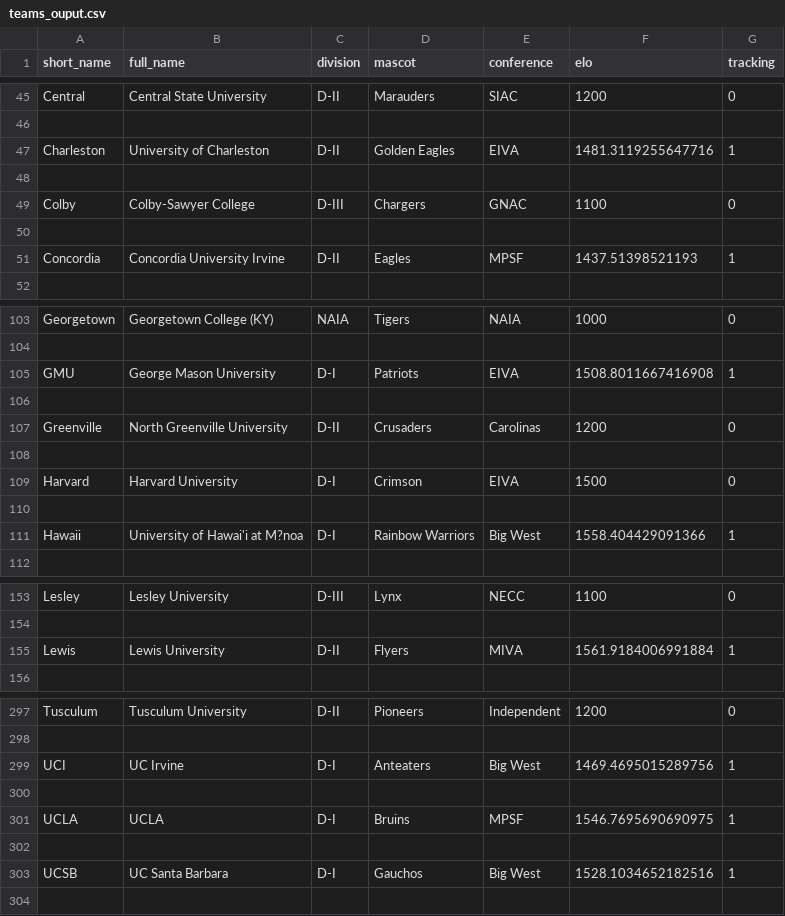
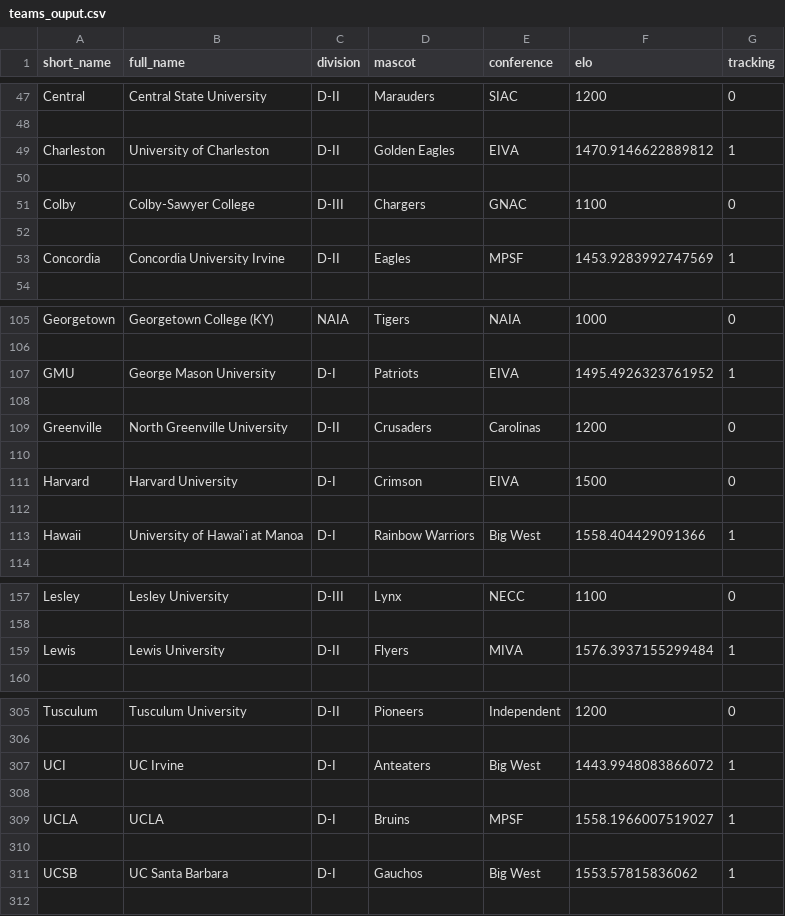
Before and after one commit to tjbreshears/VBelo, a CSV file: outputs/teams_ouput.csv, drawn as a sheet; only a part is shown, gaps mark what is left out; the diff covers the shown part only.

```diff
--- a/outputs/teams_ouput.csv
+++ b/outputs/teams_ouput.csv
@@ -46,3 +48,3 @@ Central,Central State University,D-II,Marauders,SIAC,1200,0
 
-Charleston,University of Charleston,D-II,Golden Eagles,EIVA,1481.3119255647716,1
+Charleston,University of Charleston,D-II,Golden Eagles,EIVA,1470.9146622889812,1
 
@@ -50,3 +52,3 @@ Colby,Colby-Sawyer College,D-III,Chargers,GNAC,1100,0
 
-Concordia,Concordia University Irvine,D-II,Eagles,MPSF,1437.51398521193,1
+Concordia,Concordia University Irvine,D-II,Eagles,MPSF,1453.9283992747569,1
 
@@ -104,3 +106,3 @@ Georgetown,Georgetown College (KY),NAIA,Tigers,NAIA,1000,0
 
-GMU,George Mason University,D-I,Patriots,EIVA,1508.8011667416908,1
+GMU,George Mason University,D-I,Patriots,EIVA,1495.4926323761952,1
 
@@ -110,3 +112,3 @@ Harvard,Harvard University,D-I,Crimson,EIVA,1500,0
 
-Hawaii,University of Hawai'i at M?noa,D-I,Rainbow Warriors,Big West,1558.404429091366,1
+Hawaii,University of Hawai'i at Manoa,D-I,Rainbow Warriors,Big West,1558.404429091366,1
 
@@ -154,3 +158,3 @@ Lesley,Lesley University,D-III,Lynx,NECC,1100,0
 
-Lewis,Lewis University,D-II,Flyers,MIVA,1561.9184006991884,1
+Lewis,Lewis University,D-II,Flyers,MIVA,1576.3937155299484,1
 
@@ -298,7 +306,7 @@ Tusculum,Tusculum University,D-II,Pioneers,Independent,1200,0
 
-UCI,UC Irvine,D-I,Anteaters,Big West,1469.4695015289756,1
+UCI,UC Irvine,D-I,Anteaters,Big West,1443.9948083866072,1
 
-UCLA,UCLA,D-I,Bruins,MPSF,1546.7695690690975,1
+UCLA,UCLA,D-I,Bruins,MPSF,1558.1966007519027,1
 
-UCSB,UC Santa Barbara,D-I,Gauchos,Big West,1528.1034652182516,1
+UCSB,UC Santa Barbara,D-I,Gauchos,Big West,1553.57815836062,1
 
```
Also changed, not shown: 8 added rows and 7 edited cells elsewhere in this file, outputs/games_2021_ouput.csv.
